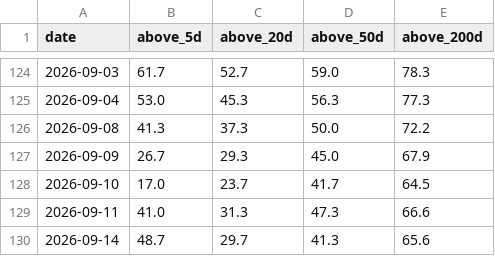
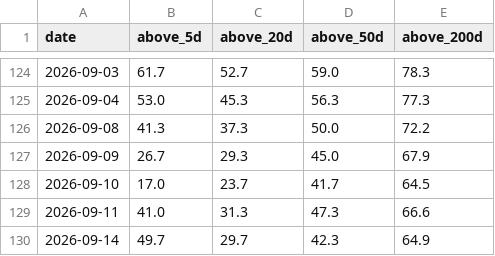
Before and after one commit to daveybitcoins/DaveyBitcoins-Website, a CSV file: data/breadth_top300_history.csv, drawn as a sheet; only a part is shown, gaps mark what is left out.

```diff
--- a/data/breadth_top300_history.csv
+++ b/data/breadth_top300_history.csv
@@ -129,2 +129,2 @@ date,above_5d,above_20d,above_50d,above_200d
 2026-09-11,41.0,31.3,47.3,66.6
-2026-09-14,48.7,29.7,41.3,65.6
+2026-09-14,49.7,29.7,42.3,64.9
```
Also changed, not shown: csv/Index_ETFs_2026-09-14.csv, csv/Weekly EMA Values_2026-09-14.csv, 5 other files.
